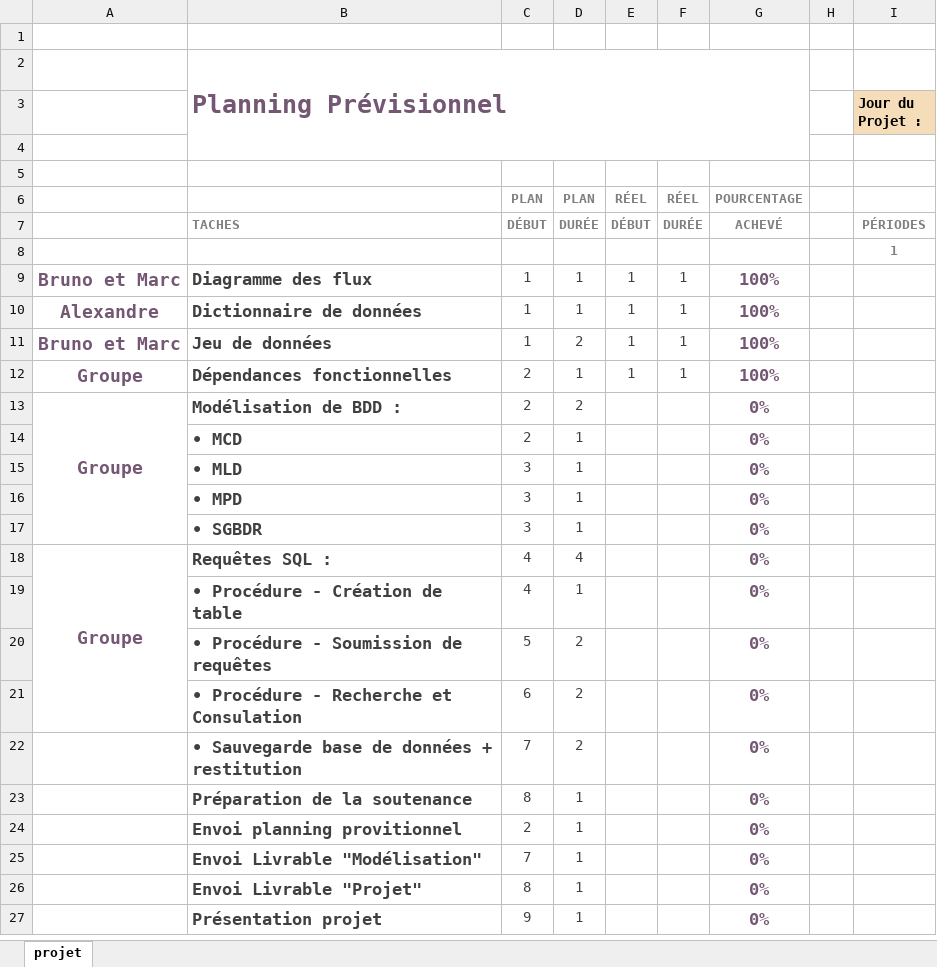
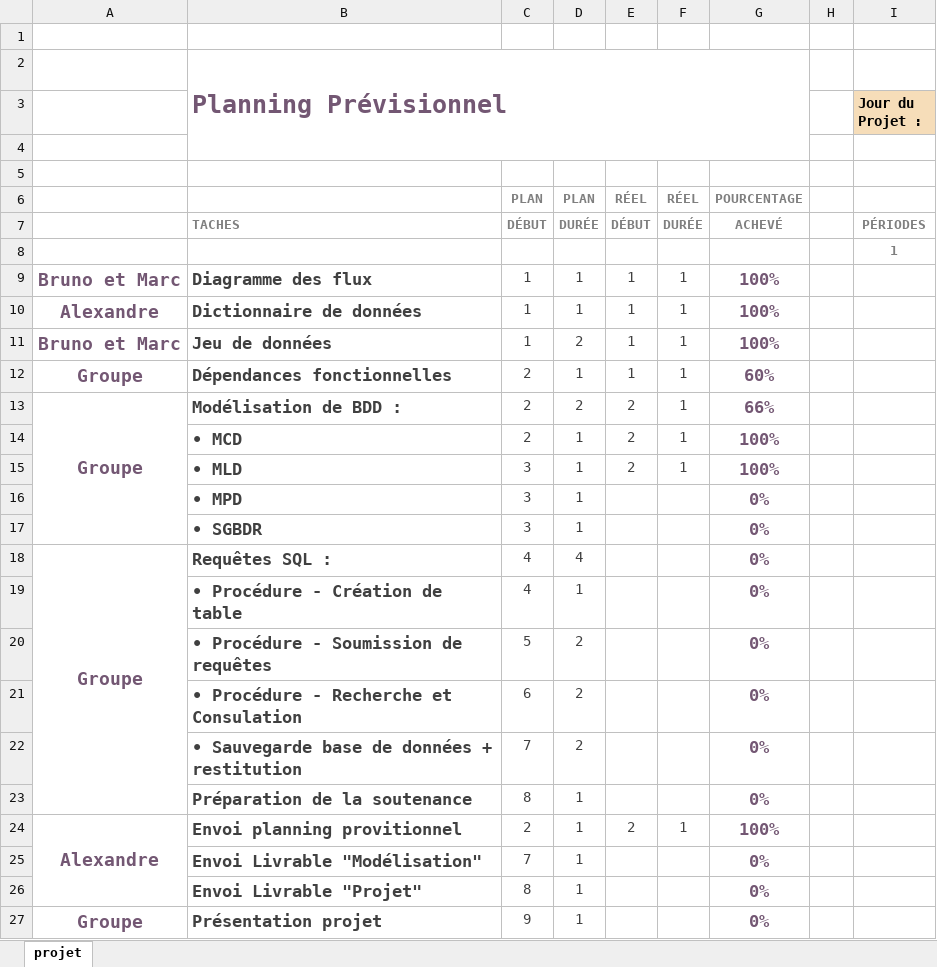
Before and after one commit to Efiria/GiselleMagicArts, an Excel workbook: Planning previsionnel.xlsx, sheet projet, drawn as a sheet; only a part is shown; values as stored, in another font and other column widths than the file's, no borders; charts and pictures and conditional formats not drawn; the diff names each change by its address in the sheet, - before the commit and + after, or states it on an @@ line.

```diff
--- a/Planning previsionnel.xlsx (sheet projet)
+++ b/Planning previsionnel.xlsx (sheet projet)
-G12: 100%
+G12: 60%
-E13:E15: (empty)
+E13:E15: 2
-F13:F15: (empty)
+F13:F15: 1
-G13: 0%
+G13: 66%
-G14:G15: 0%
+G14:G15: 100%
-A18:A21 merged
+A18:A23 merged
-A24: (empty)
+A24: Alexandre
+A24:A26 merged
-E24: (empty)
+E24: 2
-F24: (empty)
+F24: 1
-G24: 0%
+G24: 100%
-A27: (empty)
+A27: Groupe
```
Also changed, not shown: charts or pictures, Jeu de Données.xlsx.
